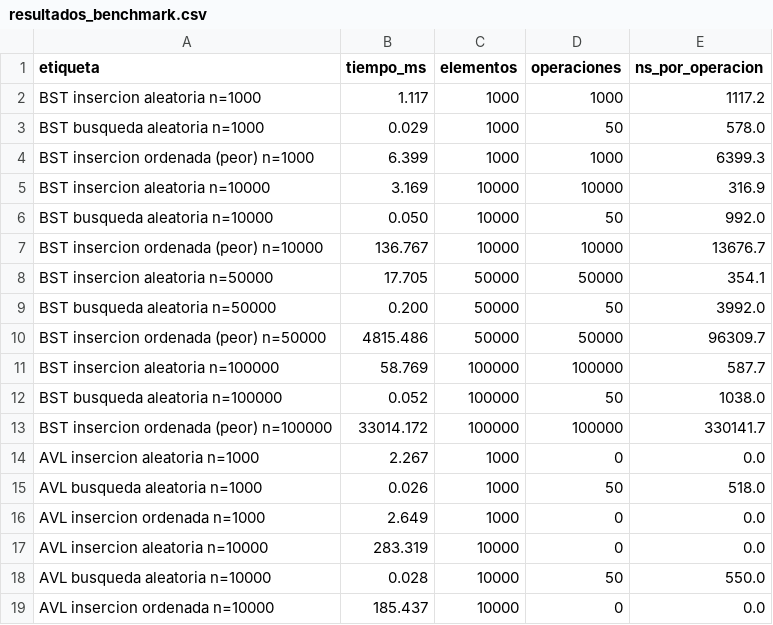
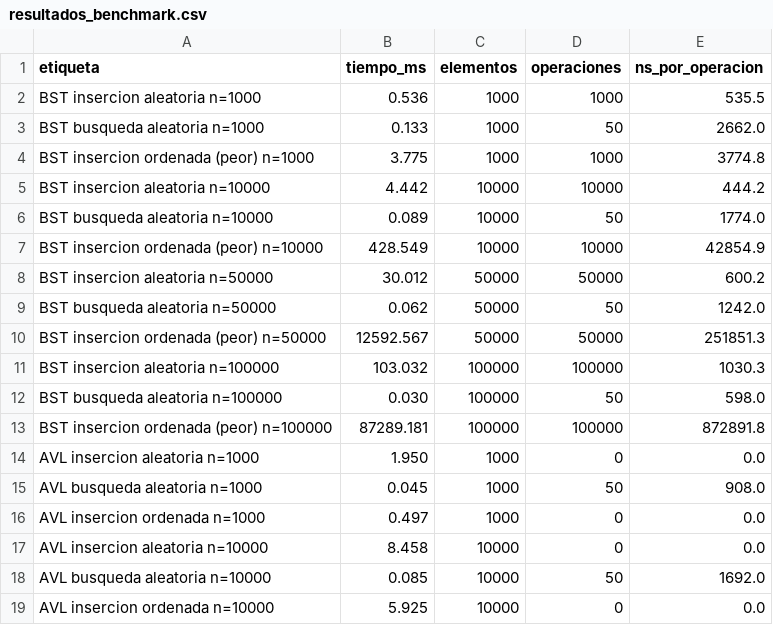
Before and after one commit to mfdonadio/MIGTU_ed1_project1, a CSV file: resultados_benchmark.csv, drawn as a sheet; only a part is shown; the diff covers the shown part only.

```diff
--- a/resultados_benchmark.csv
+++ b/resultados_benchmark.csv
@@ -1,19 +1,19 @@
 etiqueta,tiempo_ms,elementos,operaciones,ns_por_operacion
-BST insercion aleatoria n=1000,1.117,1000,1000,1117.2
-BST busqueda aleatoria n=1000,0.029,1000,50,578.0
-BST insercion ordenada (peor) n=1000,6.399,1000,1000,6399.3
-BST insercion aleatoria n=10000,3.169,10000,10000,316.9
-BST busqueda aleatoria n=10000,0.050,10000,50,992.0
-BST insercion ordenada (peor) n=10000,136.767,10000,10000,13676.7
-BST insercion aleatoria n=50000,17.705,50000,50000,354.1
-BST busqueda aleatoria n=50000,0.200,50000,50,3992.0
-BST insercion ordenada (peor) n=50000,4815.486,50000,50000,96309.7
-BST insercion aleatoria n=100000,58.769,100000,100000,587.7
-BST busqueda aleatoria n=100000,0.052,100000,50,1038.0
-BST insercion ordenada (peor) n=100000,33014.172,100000,100000,330141.7
-AVL insercion aleatoria n=1000,2.267,1000,0,0.0
-AVL busqueda aleatoria n=1000,0.026,1000,50,518.0
-AVL insercion ordenada n=1000,2.649,1000,0,0.0
-AVL insercion aleatoria n=10000,283.319,10000,0,0.0
-AVL busqueda aleatoria n=10000,0.028,10000,50,550.0
-AVL insercion ordenada n=10000,185.437,10000,0,0.0
+BST insercion aleatoria n=1000,0.536,1000,1000,535.5
+BST busqueda aleatoria n=1000,0.133,1000,50,2662.0
+BST insercion ordenada (peor) n=1000,3.775,1000,1000,3774.8
+BST insercion aleatoria n=10000,4.442,10000,10000,444.2
+BST busqueda aleatoria n=10000,0.089,10000,50,1774.0
+BST insercion ordenada (peor) n=10000,428.549,10000,10000,42854.9
+BST insercion aleatoria n=50000,30.012,50000,50000,600.2
+BST busqueda aleatoria n=50000,0.062,50000,50,1242.0
+BST insercion ordenada (peor) n=50000,12592.567,50000,50000,251851.3
+BST insercion aleatoria n=100000,103.032,100000,100000,1030.3
+BST busqueda aleatoria n=100000,0.030,100000,50,598.0
+BST insercion ordenada (peor) n=100000,87289.181,100000,100000,872891.8
+AVL insercion aleatoria n=1000,1.950,1000,0,0.0
+AVL busqueda aleatoria n=1000,0.045,1000,50,908.0
+AVL insercion ordenada n=1000,0.497,1000,0,0.0
+AVL insercion aleatoria n=10000,8.458,10000,0,0.0
+AVL busqueda aleatoria n=10000,0.085,10000,50,1692.0
+AVL insercion ordenada n=10000,5.925,10000,0,0.0
```
Also changed, not shown: 26 edited cells elsewhere in this file, 4 other files.
